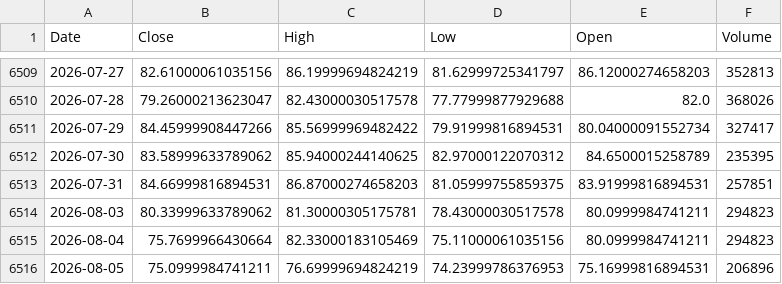
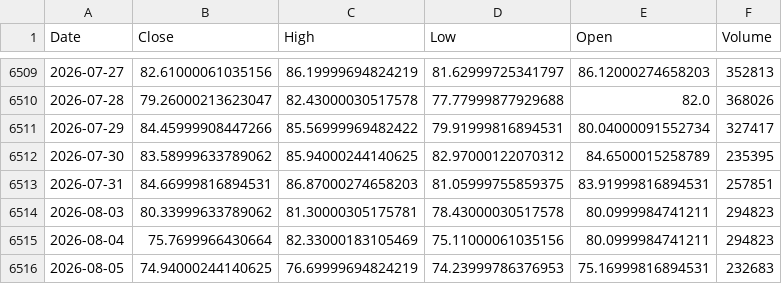
Before and after one commit to Dalingceb/wtw-repo-data, a CSV file: data/CL_F/CL_F_daily.csv, drawn as a sheet; only a part is shown, gaps mark what is left out.

```diff
--- a/data/CL_F/CL_F_daily.csv
+++ b/data/CL_F/CL_F_daily.csv
@@ -6515,2 +6515,2 @@ Date,Close,High,Low,Open,Volume
 2026-08-04,75.7699966430664,82.33000183105469,75.11000061035156,80.0999984741211,294823
-2026-08-05,75.0999984741211,76.69999694824219,74.23999786376953,75.16999816894531,206896
+2026-08-05,74.94000244140625,76.69999694824219,74.23999786376953,75.16999816894531,232683
```
Also changed, not shown: data/CL_F/CL_F_monthly.csv, data/CL_F/CL_F_weekly.csv, 9 other files.
